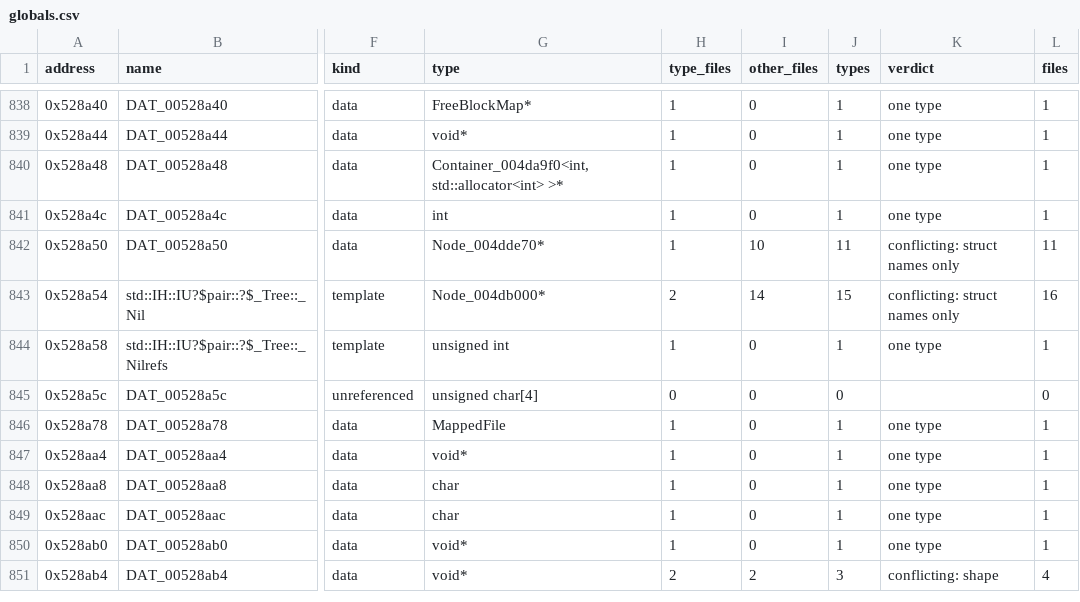
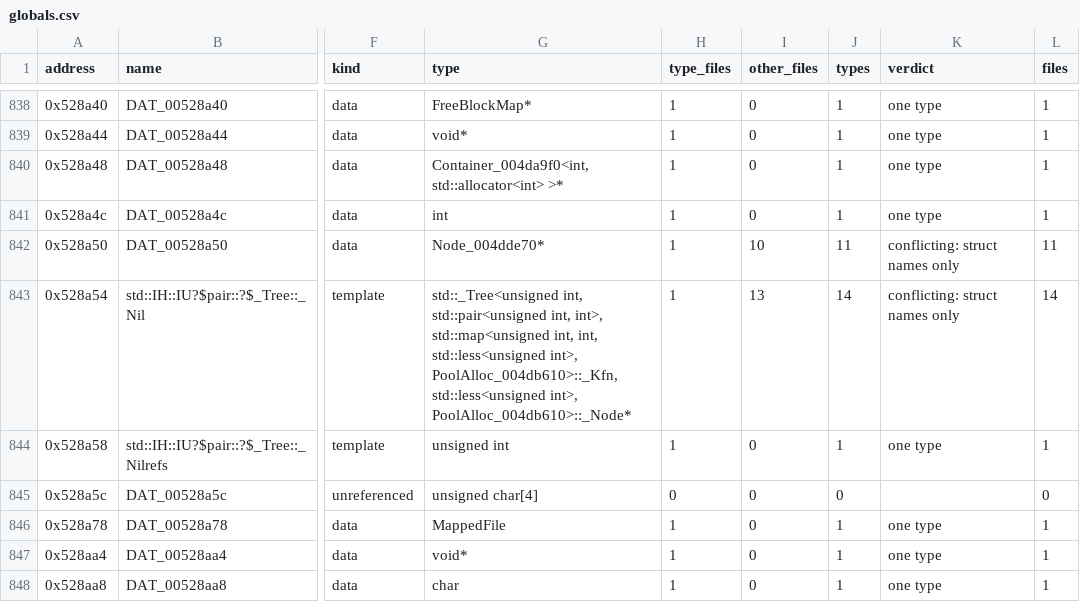
Before and after one commit to HectorBailey/byte-tactics, a CSV file: data/globals.csv, drawn as a sheet; only a part is shown, gaps mark what is left out; the shorter side is filled out with more unchanged rows; the diff names each change by its address in the sheet, - before the commit and + after, or states it on an @@ line.

```diff
--- a/data/globals.csv
+++ b/data/globals.csv
-G843 (type): Node_004db000*
+G843 (type): std::_Tree<unsigned int, std::pair<unsigned int, int>, std::map<unsigned int, int, std::less<unsigned int>, PoolAlloc_004db610>::_Kfn, std::less<unsigned int>, PoolAlloc_004db610>::_Node*
-H843 (type_files): 2
+H843 (type_files): 1
-I843 (other_files): 14
+I843 (other_files): 13
-J843 (types): 15
+J843 (types): 14
-L843 (files): 16
+L843 (files): 14
```
Also changed, not shown: data/progress.csv, 13 other files.
